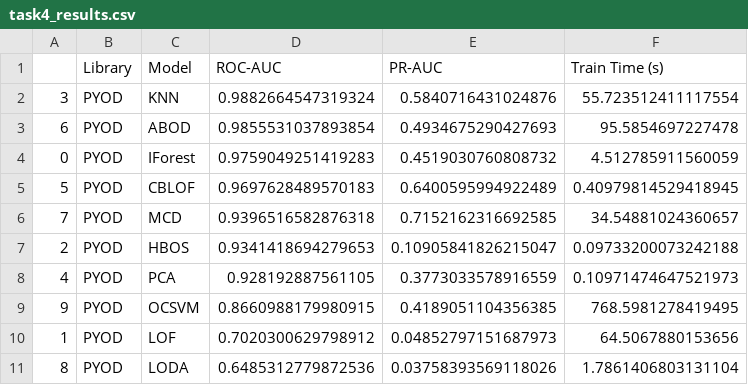
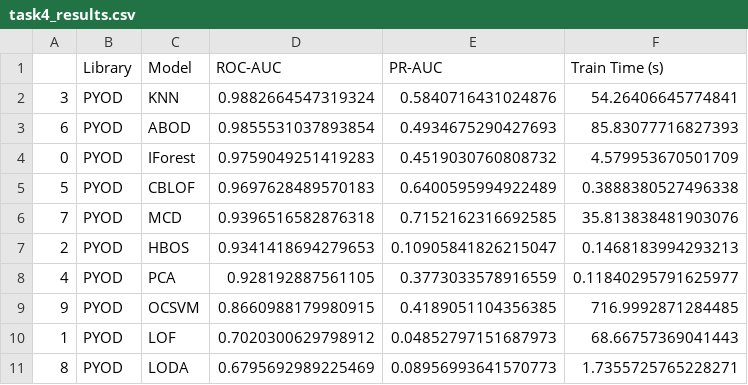
Before and after one commit to deneal123/MLhomeWork5, a CSV file: outputs/task4_results.csv, drawn as a sheet.

```diff
--- a/outputs/task4_results.csv
+++ b/outputs/task4_results.csv
@@ -1,11 +1,11 @@
 ,Library,Model,ROC-AUC,PR-AUC,Train Time (s)
-3,PYOD,KNN,0.9882664547319324,0.5840716431024876,55.723512411117554
-6,PYOD,ABOD,0.9855531037893854,0.4934675290427693,95.5854697227478
-0,PYOD,IForest,0.9759049251419283,0.4519030760808732,4.512785911560059
-5,PYOD,CBLOF,0.9697628489570183,0.6400595994922489,0.40979814529418945
-7,PYOD,MCD,0.9396516582876318,0.7152162316692585,34.54881024360657
-2,PYOD,HBOS,0.9341418694279653,0.10905841826215047,0.09733200073242188
-4,PYOD,PCA,0.928192887561105,0.3773033578916559,0.10971474647521973
-9,PYOD,OCSVM,0.8660988179980915,0.4189051104356385,768.5981278419495
-1,PYOD,LOF,0.7020300629798912,0.04852797151687973,64.5067880153656
-8,PYOD,LODA,0.6485312779872536,0.03758393569118026,1.7861406803131104
+3,PYOD,KNN,0.9882664547319324,0.5840716431024876,54.26406645774841
+6,PYOD,ABOD,0.9855531037893854,0.4934675290427693,85.83077716827393
+0,PYOD,IForest,0.9759049251419283,0.4519030760808732,4.579953670501709
+5,PYOD,CBLOF,0.9697628489570183,0.6400595994922489,0.3888380527496338
+7,PYOD,MCD,0.9396516582876318,0.7152162316692585,35.813838481903076
+2,PYOD,HBOS,0.9341418694279653,0.10905841826215047,0.1468183994293213
+4,PYOD,PCA,0.928192887561105,0.3773033578916559,0.11840295791625977
+9,PYOD,OCSVM,0.8660988179980915,0.4189051104356385,716.9992871284485
+1,PYOD,LOF,0.7020300629798912,0.04852797151687973,68.66757369041443
+8,PYOD,LODA,0.6795692989225469,0.08956993641570773,1.7355725765228271
```
Also changed, not shown: outputs/task1_results.csv, outputs/task2_results.csv, 28 other files.
